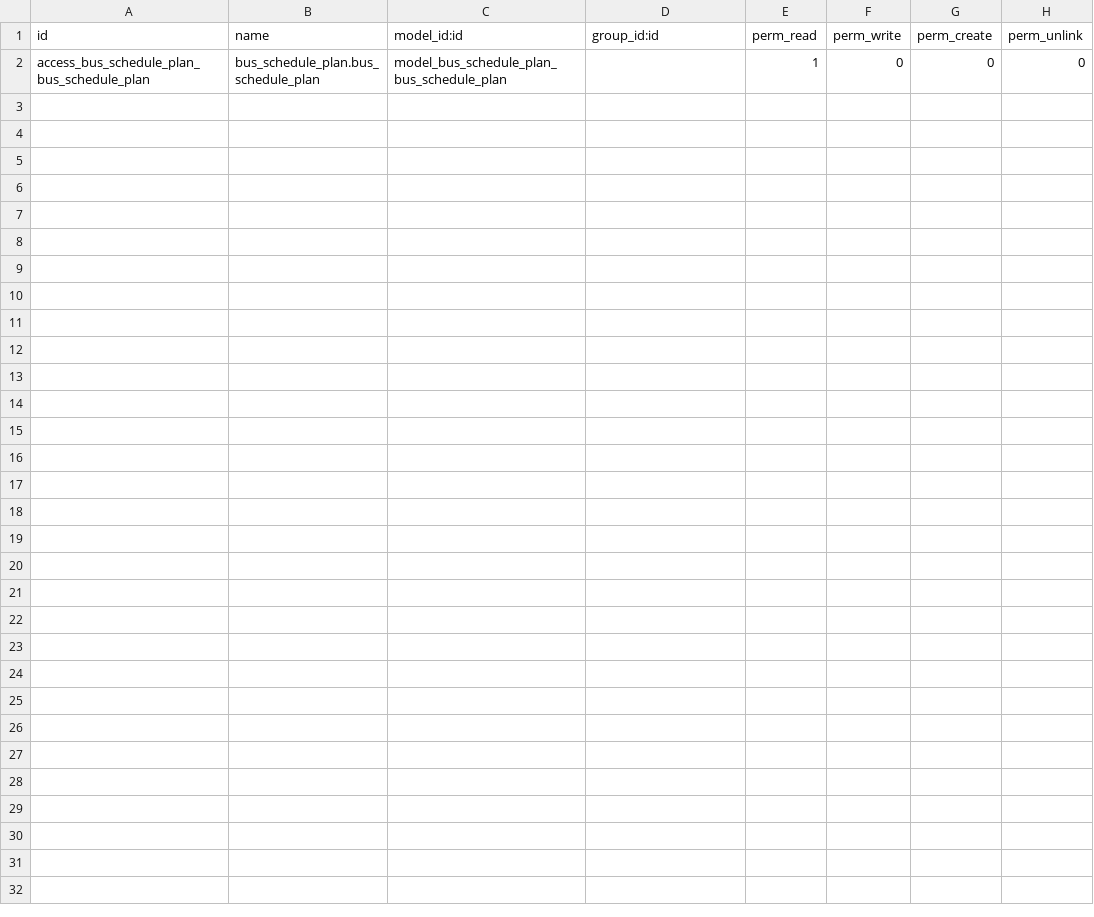
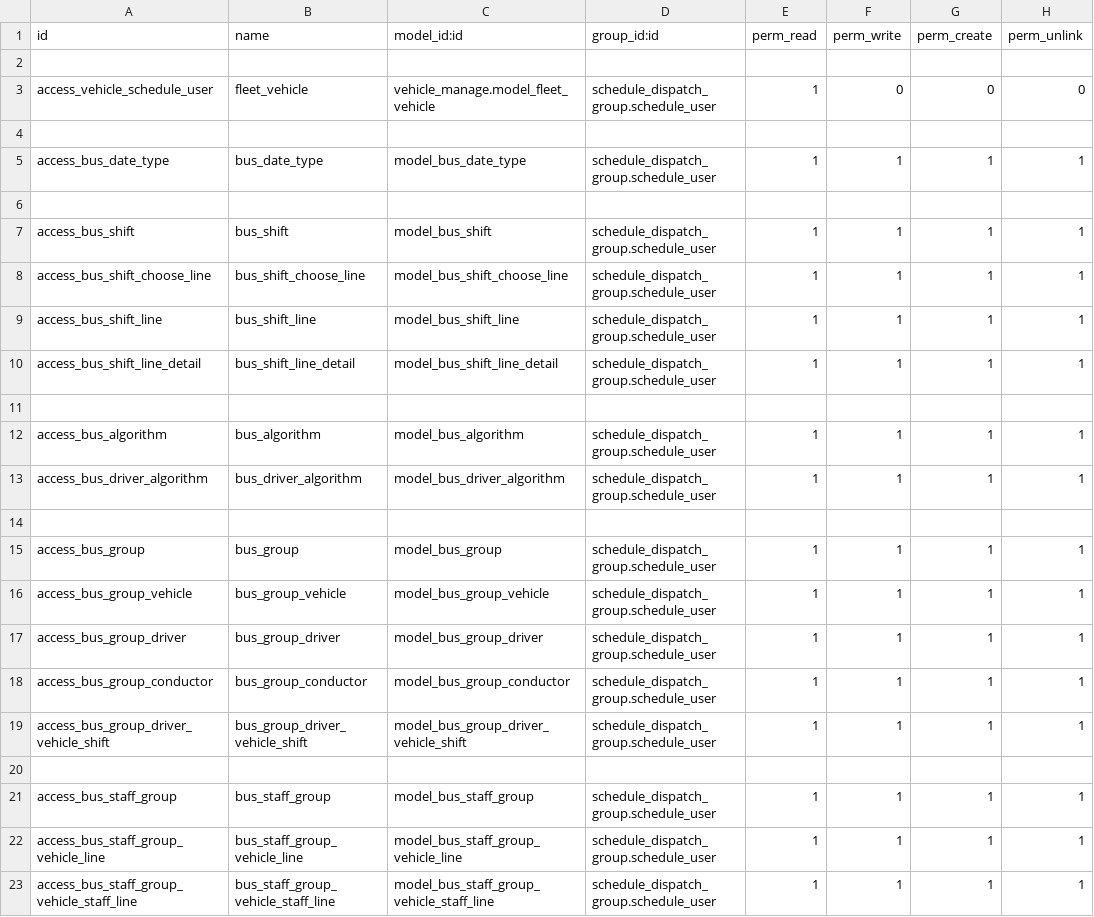
Before and after one commit to cialuo/odoo-1, a CSV file: extend_addons/bus_schedule_plan/security/ir.model.access.csv, drawn as a sheet.

Commit message:
行车计划基础信息权限

```diff
--- a/extend_addons/bus_schedule_plan/security/ir.model.access.csv
+++ b/extend_addons/bus_schedule_plan/security/ir.model.access.csv
@@ -1,2 +1,23 @@
 id,name,model_id:id,group_id:id,perm_read,perm_write,perm_create,perm_unlink
-access_bus_schedule_plan_bus_schedule_plan,bus_schedule_plan.bus_schedule_plan,model_bus_schedule_plan_bus_schedule_plan,,1,0,0,0
+
+access_vehicle_schedule_user,fleet_vehicle,vehicle_manage.model_fleet_vehicle,schedule_dispatch_group.schedule_user,1,0,0,0
+
+access_bus_date_type,bus_date_type,model_bus_date_type,schedule_dispatch_group.schedule_user,1,1,1,1
+
+access_bus_shift,bus_shift,model_bus_shift,schedule_dispatch_group.schedule_user,1,1,1,1
+access_bus_shift_choose_line,bus_shift_choose_line,model_bus_shift_choose_line,schedule_dispatch_group.schedule_user,1,1,1,1
+access_bus_shift_line,bus_shift_line,model_bus_shift_line,schedule_dispatch_group.schedule_user,1,1,1,1
+access_bus_shift_line_detail,bus_shift_line_detail,model_bus_shift_line_detail,schedule_dispatch_group.schedule_user,1,1,1,1
+
+access_bus_algorithm,bus_algorithm,model_bus_algorithm,schedule_dispatch_group.schedule_user,1,1,1,1
+access_bus_driver_algorithm,bus_driver_algorithm,model_bus_driver_algorithm,schedule_dispatch_group.schedule_user,1,1,1,1
+
+access_bus_group,bus_group,model_bus_group,schedule_dispatch_group.schedule_user,1,1,1,1
+access_bus_group_vehicle,bus_group_vehicle,model_bus_group_vehicle,schedule_dispatch_group.schedule_user,1,1,1,1
+access_bus_group_driver,bus_group_driver,model_bus_group_driver,schedule_dispatch_group.schedule_user,1,1,1,1
+access_bus_group_conductor,bus_group_conductor,model_bus_group_conductor,schedule_dispatch_group.schedule_user,1,1,1,1
+access_bus_group_driver_vehicle_shift,bus_group_driver_vehicle_shift,model_bus_group_driver_vehicle_shift,schedule_dispatch_group.schedule_user,1,1,1,1
+
+access_bus_staff_group,bus_staff_group,model_bus_staff_group,schedule_dispatch_group.schedule_user,1,1,1,1
+access_bus_staff_group_vehicle_line,bus_staff_group_vehicle_line,model_bus_staff_group_vehicle_line,schedule_dispatch_group.schedule_user,1,1,1,1
+access_bus_staff_group_vehicle_staff_line,bus_staff_group_vehicle_staff_line,model_bus_staff_group_vehicle_staff_line,schedule_dispatch_group.schedule_user,1,1,1,1
```
